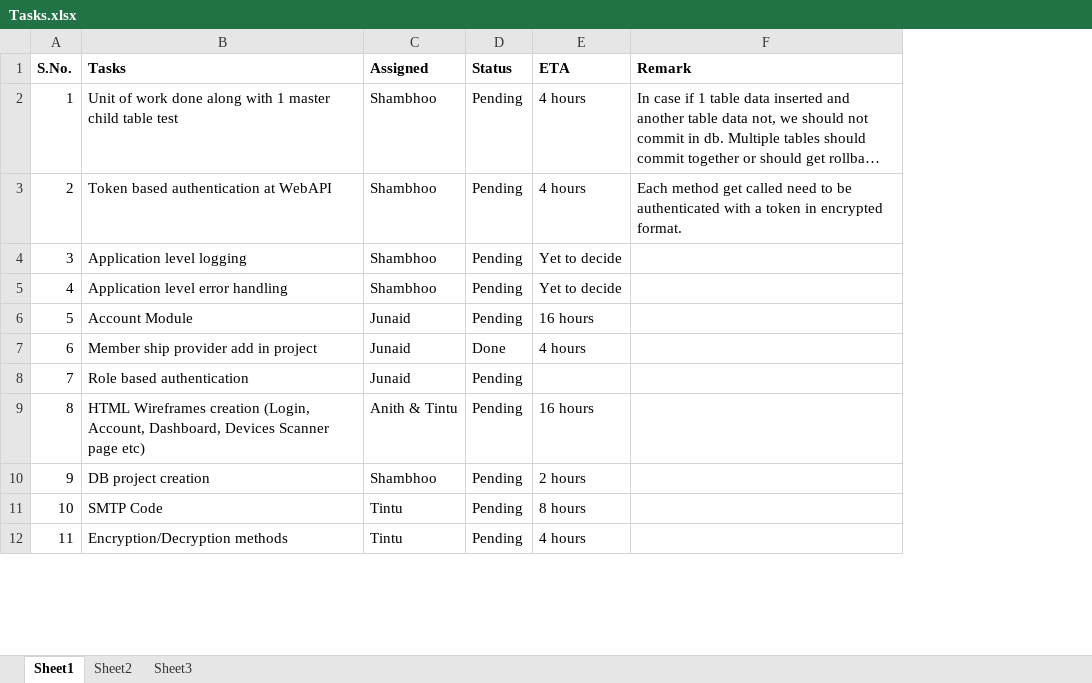
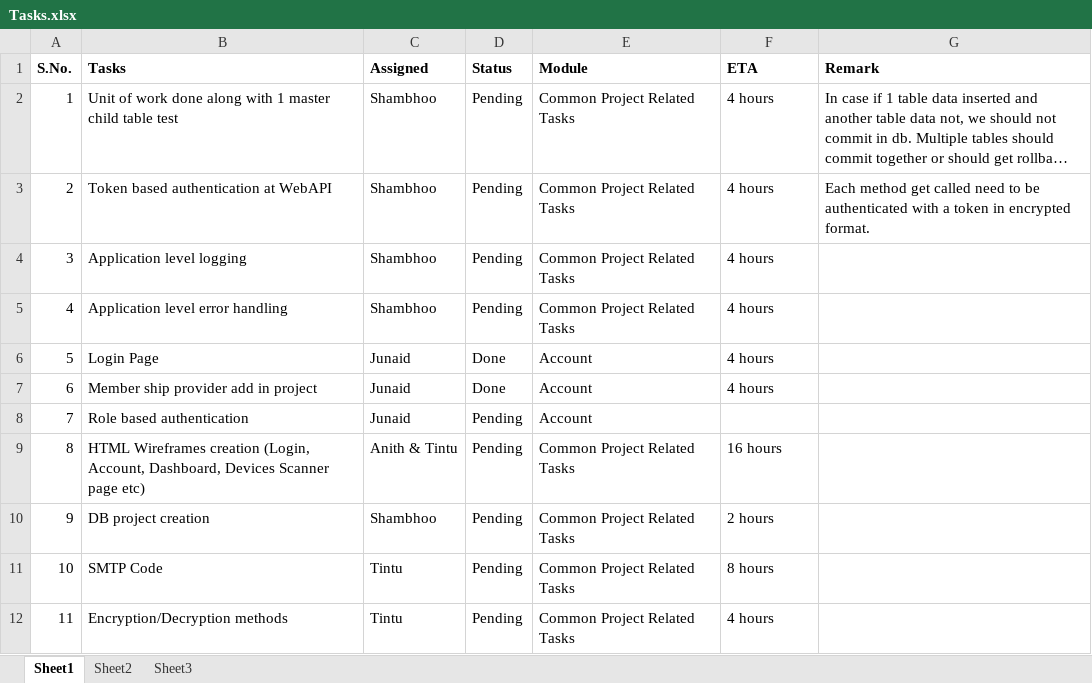
Before and after one commit to vipinraturi/VisitorManagementSystem, an Excel workbook: Docs/Tasks.xlsx, sheet Sheet1, drawn as a sheet; only a part is shown; long unchanged cells end in …; values as stored, in another font and other column widths than the file's, no borders; removed rows and columns are numbered as before the commit, all else as after; the diff covers the shown part only; the diff names each change by its address in the sheet, - before the commit and + after, or states it on an @@ line.

Commit message:
Updated tasks.

```diff
--- a/Docs/Tasks.xlsx (sheet Sheet1)
+++ b/Docs/Tasks.xlsx (sheet Sheet1)
+column E (Module), rows 2-5: all Common Project Related Tasks; rows 7-12: Account | Account | Common Project Related Tasks | Common Project Related Tasks | Common Project Related Tasks | Common Project Related Tasks
-F4:F5 (ETA): Yet to decide
+F4:F5 (ETA): 4 hours
-row 6: 5 | Account Module | Junaid | Pending | 16 hours
+row 6: 5 | Login Page | Junaid | Done | Account | 4 hours
```
Also changed, not shown: 9 added rows, 1 removed row and 10 edited cells elsewhere in this sheet.
